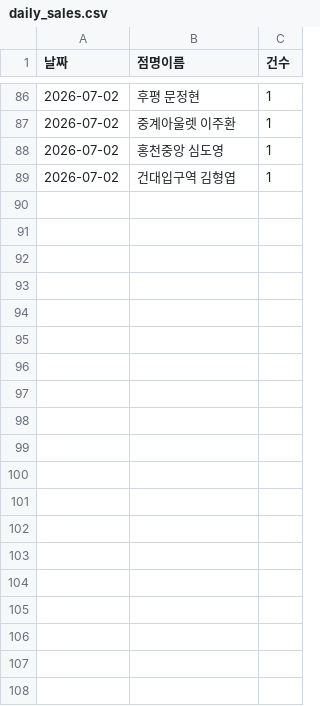
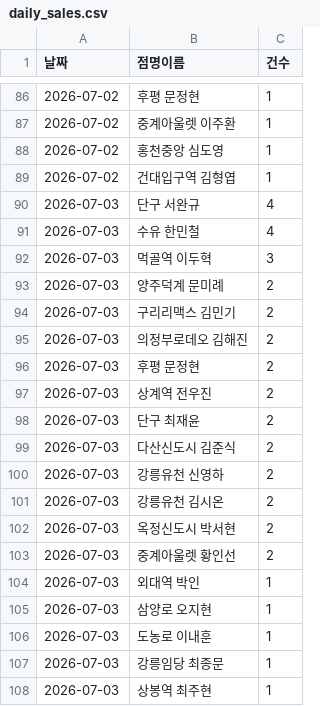
Before and after one commit to khbae0101/GD_opening_bot, a CSV file: data/daily_sales.csv, drawn as a sheet; only a part is shown, gaps mark what is left out; the diff covers the shown part only; the diff names each change by its address in the sheet, - before the commit and + after, or states it on an @@ line.

```diff
--- a/data/daily_sales.csv
+++ b/data/daily_sales.csv
+row 90: 2026-07-03 | 단구 서완규 | 4
+row 91: 2026-07-03 | 수유 한민철 | 4
+row 92: 2026-07-03 | 먹골역 이두혁 | 3
+row 93: 2026-07-03 | 양주덕계 문미례 | 2
+row 94: 2026-07-03 | 구리리맥스 김민기 | 2
+row 95: 2026-07-03 | 의정부로데오 김해진 | 2
+row 96: 2026-07-03 | 후평 문정현 | 2
+row 97: 2026-07-03 | 상계역 전우진 | 2
+row 98: 2026-07-03 | 단구 최재윤 | 2
+row 99: 2026-07-03 | 다산신도시 김준식 | 2
+row 100: 2026-07-03 | 강릉유천 신영하 | 2
+row 101: 2026-07-03 | 강릉유천 김시온 | 2
+row 102: 2026-07-03 | 옥정신도시 박서현 | 2
+row 103: 2026-07-03 | 중계아울렛 황인선 | 2
+row 104: 2026-07-03 | 외대역 박인 | 1
+row 105: 2026-07-03 | 삼양로 오지현 | 1
+row 106: 2026-07-03 | 도농로 이내훈 | 1
+row 107: 2026-07-03 | 강릉임당 최종문 | 1
+row 108: 2026-07-03 | 상봉역 최주현 | 1
```
Also changed, not shown: 25 added rows elsewhere in this file, 1 other file.
